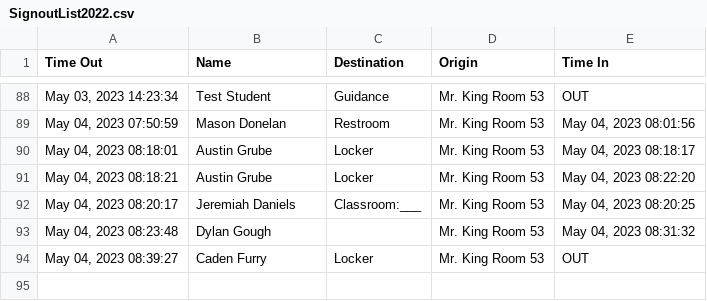
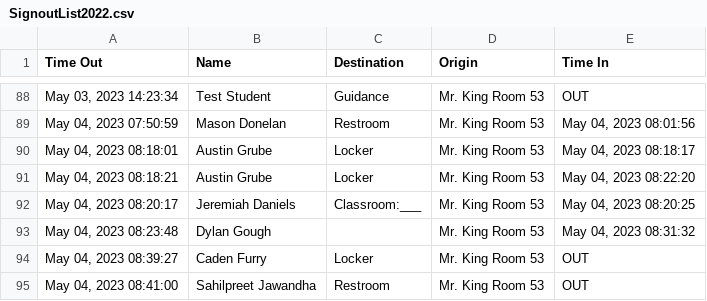
Before and after one commit to MrKing-dev/raspi_qr_passes, a CSV file: qr_passes_final/SignoutList2022.csv, drawn as a sheet; only a part is shown, gaps mark what is left out.

Commit message:
M qr_passes_final/SignoutList2022.csv

```diff
--- a/qr_passes_final/SignoutList2022.csv
+++ b/qr_passes_final/SignoutList2022.csv
@@ -94 +94,2 @@ Time Out,Name,Destination,Origin,Time In
 "May 04, 2023 08:39:27",Caden Furry,Locker,Mr. King Room 53,OUT
+"May 04, 2023 08:41:00",Sahilpreet Jawandha,Restroom,Mr. King Room 53,OUT
```
